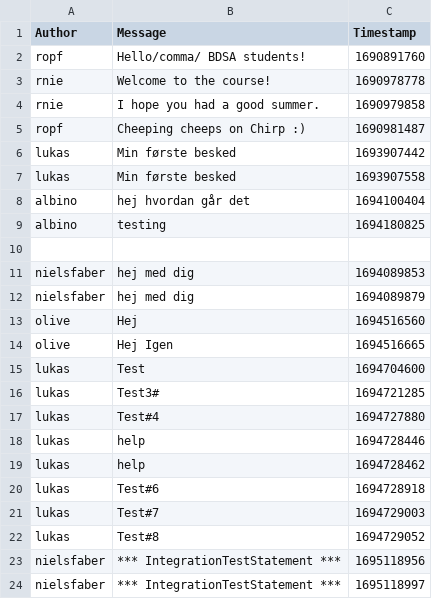
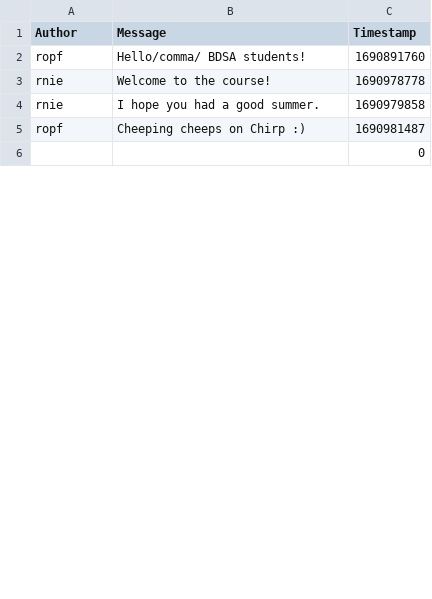
Before and after one commit to ITU-BDSA23-GROUP4/Chirp, a CSV file: src/Chirp/ccirp_cli_db.csv, drawn as a sheet; only a part is shown; the diff covers the shown part only.

```diff
--- a/src/Chirp/ccirp_cli_db.csv
+++ b/src/Chirp/ccirp_cli_db.csv
@@ -5,20 +5,2 @@ rnie,"I hope you had a good summer.",1690979858
 ropf,"Cheeping cheeps on Chirp :)",1690981487
-lukas,Min første besked,1693907442
-lukas,Min første besked,1693907558
-albino,hej hvordan går det,1694100404
-albino,testing,1694180825
-
-nielsfaber,hej med dig,1694089853
-nielsfaber,hej med dig,1694089879
-olive,Hej,1694516560
-olive,Hej Igen,1694516665
-lukas,Test,1694704600
-lukas,"Test3#",1694721285
-lukas,Test#4,1694727880
-lukas,help,1694728446
-lukas,help,1694728462
-lukas,Test#6,1694728918
-lukas,Test#7,1694729003
-lukas,Test#8,1694729052
-nielsfaber,*** IntegrationTestStatement ***,1695118956
-nielsfaber,*** IntegrationTestStatement ***,1695118997
+,,0
```
Also changed, not shown: 2 added rows and 42 removed rows elsewhere in this file, 2 other files.
